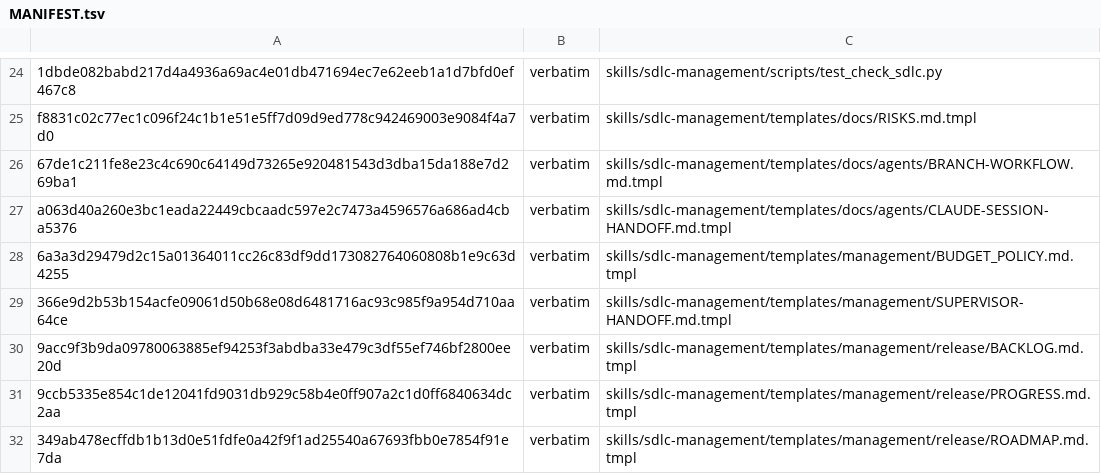
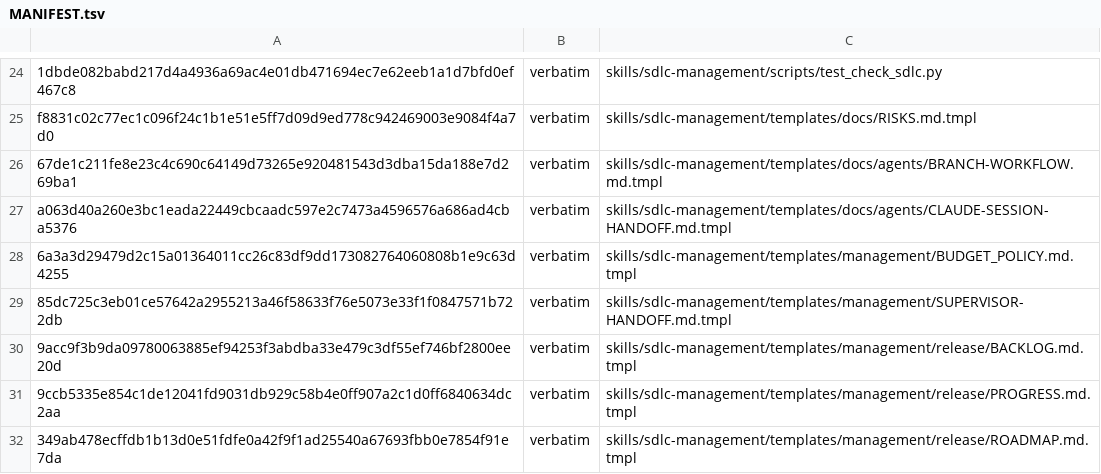
Before and after one commit to technicallypete/restruct-sdlc, a TSV file: MANIFEST.tsv, drawn as a sheet; only a part is shown, gaps mark what is left out; the diff covers the shown part only.

```diff
--- a/MANIFEST.tsv
+++ b/MANIFEST.tsv
@@ -28,3 +28,3 @@ a063d40a260e3bc1eada22449cbcaadc597e2c7473a4596576a686ad4cba5376	verbatim	skills
 6a3a3d29479d2c15a01364011cc26c83df9dd173082764060808b1e9c63d4255	verbatim	skills/sdlc-management/templates/management/BUDGET_POLICY.md.tmpl
-366e9d2b53b154acfe09061d50b68e08d6481716ac93c985f9a954d710aa64ce	verbatim	skills/sdlc-management/templates/management/SUPERVISOR-HANDOFF.md.tmpl
+85dc725c3eb01ce57642a2955213a46f58633f76e5073e33f1f0847571b722db	verbatim	skills/sdlc-management/templates/management/SUPERVISOR-HANDOFF.md.tmpl
 9acc9f3b9da09780063885ef94253f3abdba33e479c3df55ef746bf2800ee20d	verbatim	skills/sdlc-management/templates/management/release/BACKLOG.md.tmpl
```
Also changed, not shown: 12 edited cells elsewhere in this file, 13 other files.
